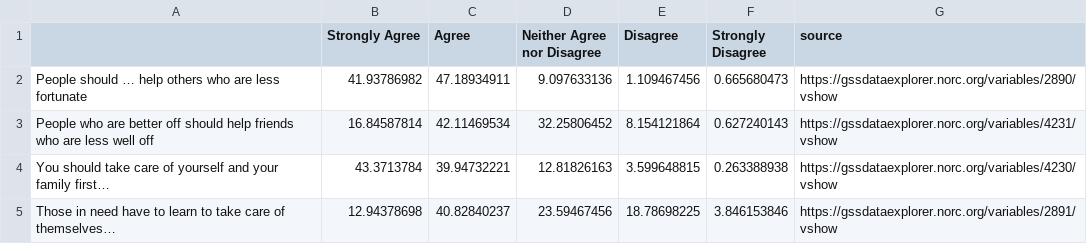
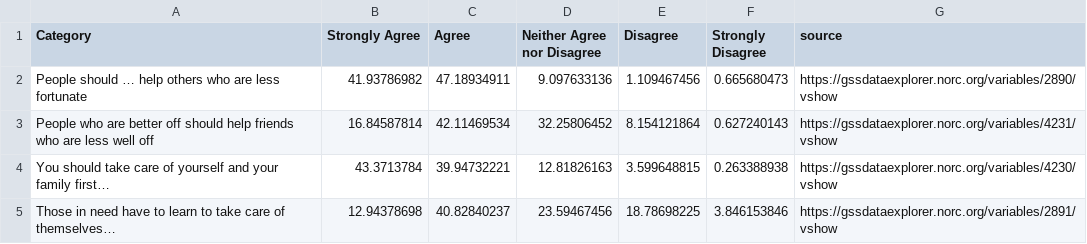
Before and after one commit to plotly/datasets, a CSV file: gss_2002_5_pt_likert.csv, drawn as a sheet; the diff names each change by its address in the sheet, - before the commit and + after, or states it on an @@ line.

Commit message:
add :"Category" as a column title to gss_2002_5_pt_likert.csv

```diff
--- a/gss_2002_5_pt_likert.csv
+++ b/gss_2002_5_pt_likert.csv
-A1: (empty)
+A1: Category
```
